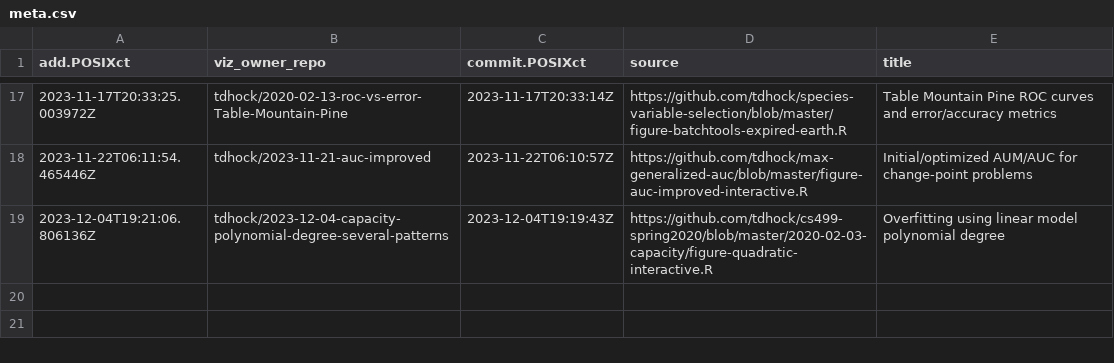
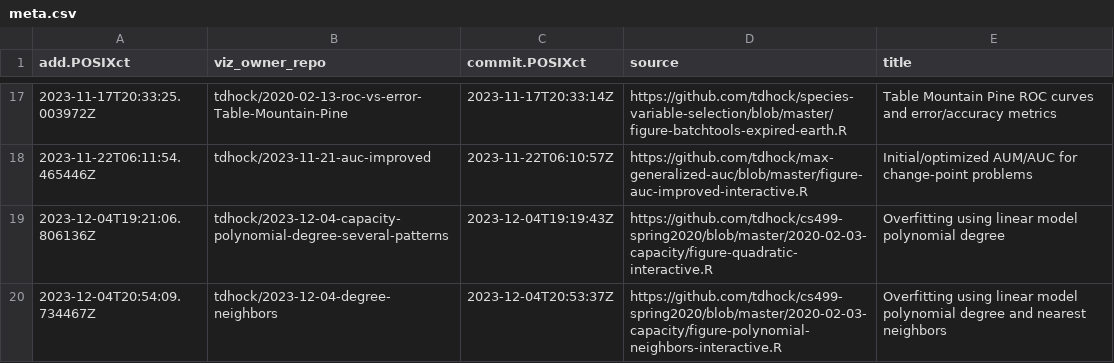
Before and after one commit to tdhock/gallery, a CSV file: meta.csv, drawn as a sheet; only a part is shown, gaps mark what is left out; the diff names each change by its address in the sheet, - before the commit and + after, or states it on an @@ line.

```diff
--- a/meta.csv
+++ b/meta.csv
+row 20: 2023-12-04T20:54:09.734467Z | tdhock/2023-12-04-degree-neighbors | 2023-12-04T20:53:37Z | https://github.com/tdhock/cs499-spring2020/blob/master/2020-02-03-capacity/figure-polynomial-neighbors-interactive.R | Overfitting using linear model polynomial degree and nearest neighbors
```
Also changed, not shown: error.csv, 3 other files.
